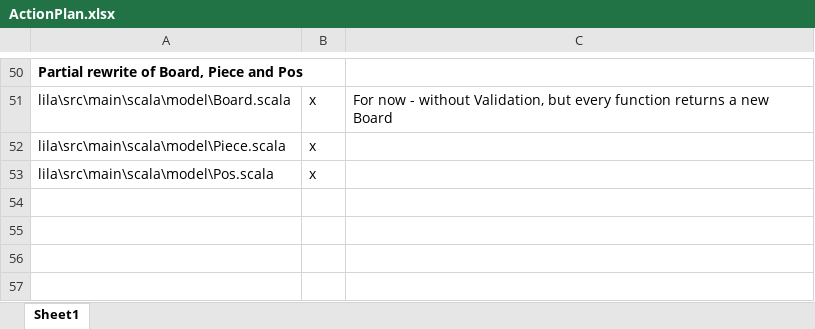
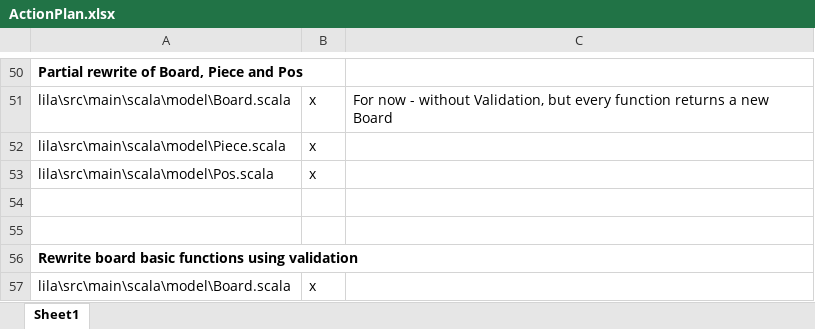
Before and after one commit to LeonidPozamantir/li-ja, an Excel workbook: ActionPlan.xlsx, sheet Sheet1, drawn as a sheet; only a part is shown, gaps mark what is left out; values as stored, in another font and other column widths than the file's, no borders; the diff names each change by its address in the sheet, - before the commit and + after, or states it on an @@ line.

Commit message:
rewrite board, fix sonar

```diff
--- a/ActionPlan.xlsx (sheet Sheet1)
+++ b/ActionPlan.xlsx (sheet Sheet1)
+row 54: (empty)
+row 55: (empty)
+row 56: Rewrite board basic functions using validation
+row 57: lila\src\main\scala\model\Board.scala | x
```
Also changed, not shown: 4 other files.
